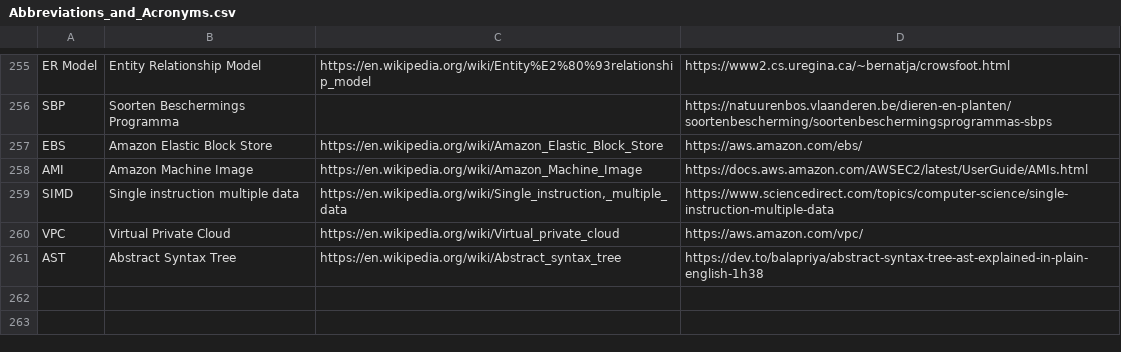
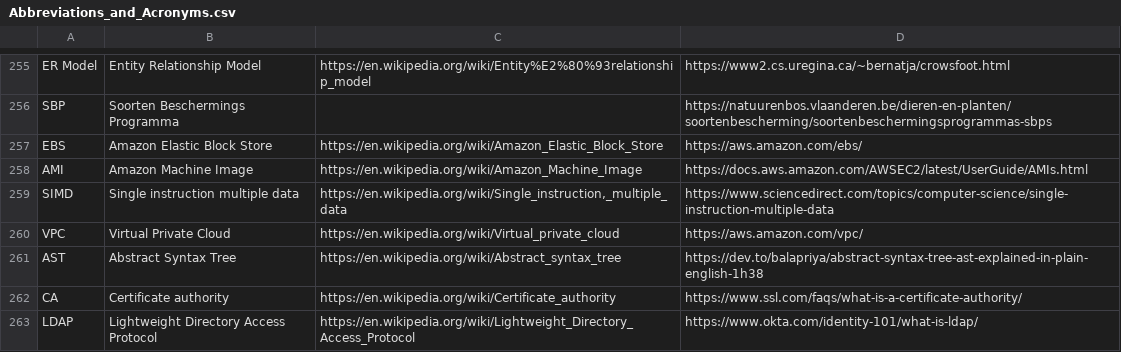
Before and after one commit to PietrH/AbbreviationsAndAcronyms, a CSV file: Abbreviations_and_Acronyms.csv, drawn as a sheet; only a part is shown, gaps mark what is left out; the diff names each change by its address in the sheet, - before the commit and + after, or states it on an @@ line.

Commit message:
Add two SSL related terms

```diff
--- a/Abbreviations_and_Acronyms.csv
+++ b/Abbreviations_and_Acronyms.csv
+row 262: CA | Certificate authority | https://en.wikipedia.org/wiki/Certificate_authority | https://www.ssl.com/faqs/what-is-a-certificate-authority/
+row 263: LDAP | Lightweight Directory Access Protocol | https://en.wikipedia.org/wiki/Lightweight_Directory_Access_Protocol | https://www.okta.com/identity-101/what-is-ldap/
```
